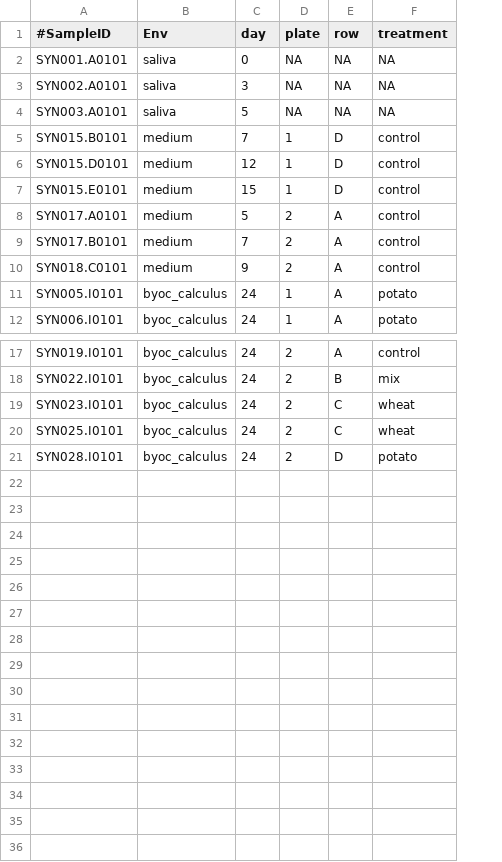
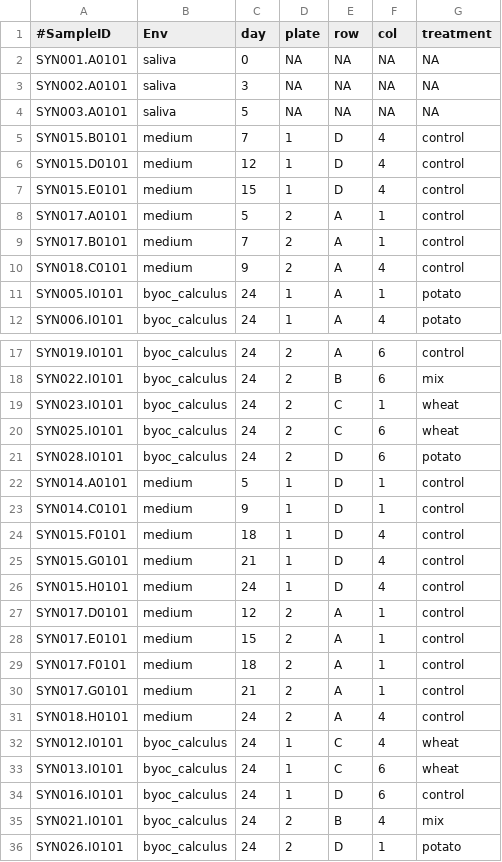
Before and after one commit to bbartholdy/byoc-valid, a TSV file: 01-documentation/experiment-metadata.tsv, drawn as a sheet; only a part is shown, gaps mark what is left out; the diff names each change by its address in the sheet, - before the commit and + after, or states it on an @@ line.

Commit message:
update all metadata

```diff
--- a/01-documentation/experiment-metadata.tsv
+++ b/01-documentation/experiment-metadata.tsv
+column F (col), rows 2-12: NA | NA | NA | 4 | 4 | 4 | 1 | 1 | 4 | 1 | 4; rows 17-21: 6 | 6 | 1 | 6 | 6
+row 22: SYN014.A0101 | medium | 5 | 1 | D | 1 | control
+row 23: SYN014.C0101 | medium | 9 | 1 | D | 1 | control
+row 24: SYN015.F0101 | medium | 18 | 1 | D | 4 | control
+row 25: SYN015.G0101 | medium | 21 | 1 | D | 4 | control
+row 26: SYN015.H0101 | medium | 24 | 1 | D | 4 | control
+row 27: SYN017.D0101 | medium | 12 | 2 | A | 1 | control
+row 28: SYN017.E0101 | medium | 15 | 2 | A | 1 | control
+row 29: SYN017.F0101 | medium | 18 | 2 | A | 1 | control
+row 30: SYN017.G0101 | medium | 21 | 2 | A | 1 | control
+row 31: SYN018.H0101 | medium | 24 | 2 | A | 4 | control
+row 32: SYN012.I0101 | byoc_calculus | 24 | 1 | C | 4 | wheat
+row 33: SYN013.I0101 | byoc_calculus | 24 | 1 | C | 6 | wheat
+row 34: SYN016.I0101 | byoc_calculus | 24 | 1 | D | 6 | control
+row 35: SYN021.I0101 | byoc_calculus | 24 | 2 | B | 4 | mix
+row 36: SYN026.I0101 | byoc_calculus | 24 | 2 | D | 1 | potato
```
Also changed, not shown: 01-documentation/analysis-metadata.tsv, 01-documentation/metadata.tsv, 2 other files.
